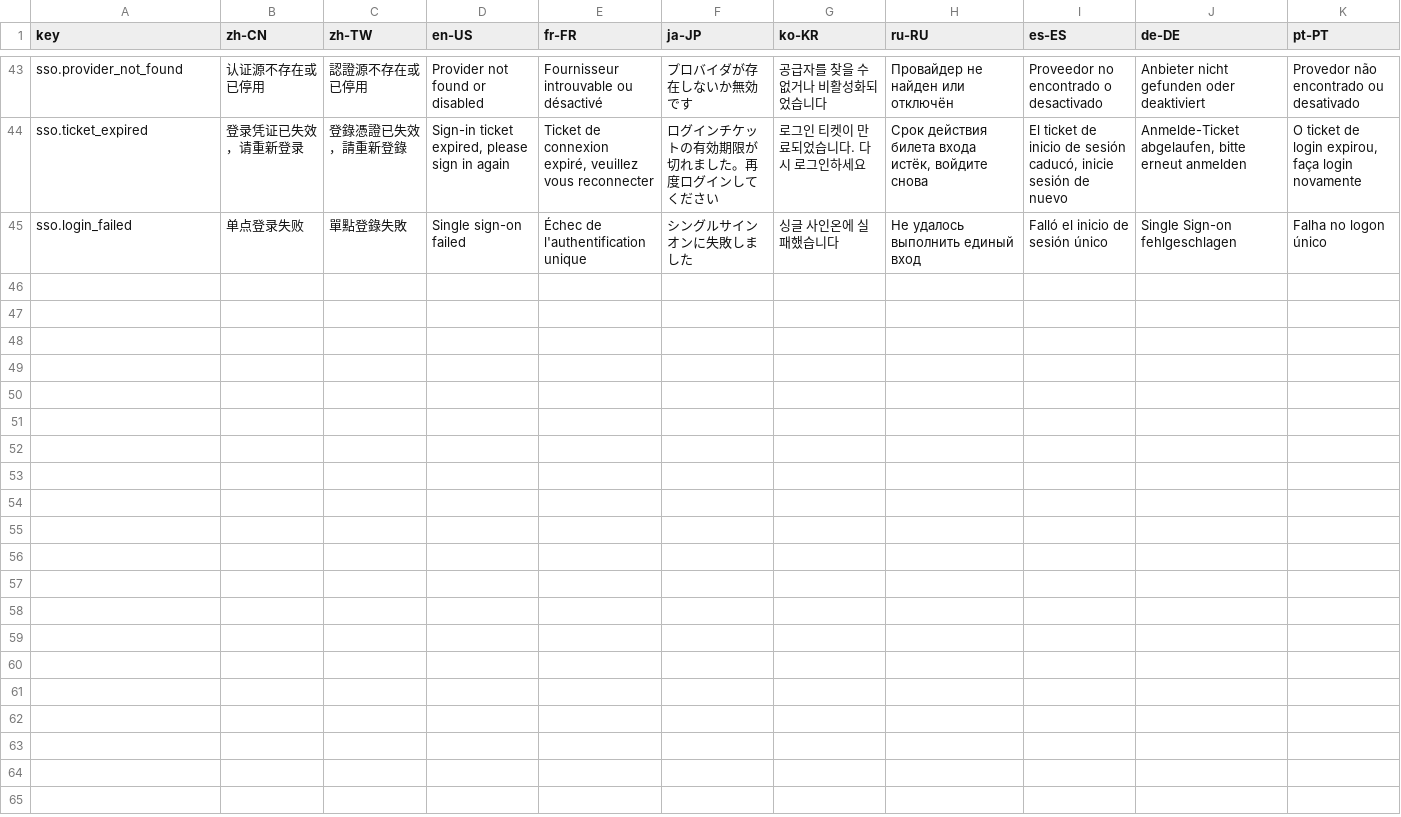
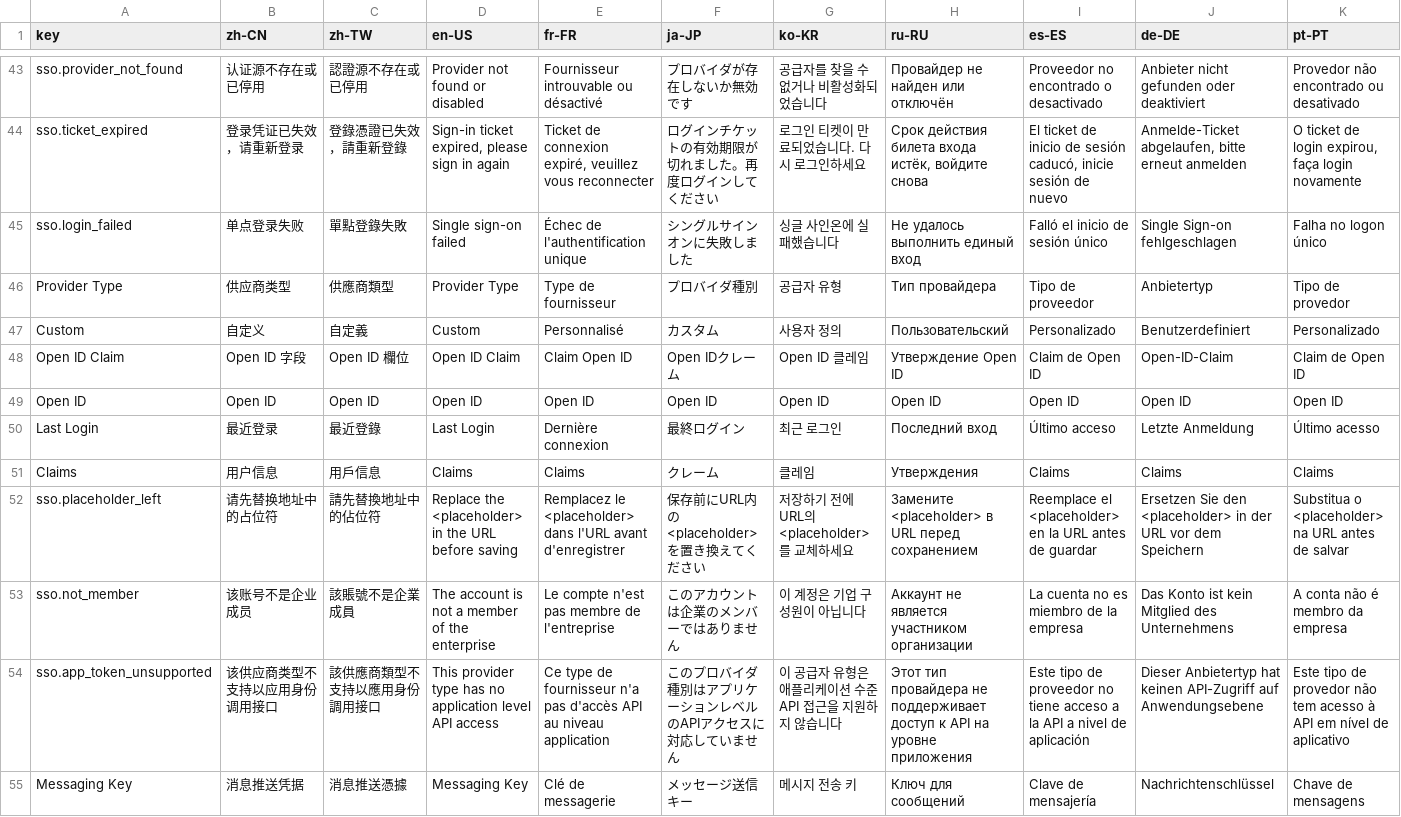
Before and after one commit to erupts/erupt, a CSV file: erupt-plugin/erupt-sso/src/main/resources/i18n/erupt-sso.i18n.csv, drawn as a sheet; only a part is shown, gaps mark what is left out; rows hold the shown columns only; the diff names each change by its address in the sheet, - before the commit and + after, or states it on an @@ line.

```diff
--- a/erupt-plugin/erupt-sso/src/main/resources/i18n/erupt-sso.i18n.csv
+++ b/erupt-plugin/erupt-sso/src/main/resources/i18n/erupt-sso.i18n.csv
+row 46: Provider Type | 供应商类型 | 供應商類型 | Provider Type | Type de fournisseur | プロバイダ種別 | 공급자 유형 | Тип провайдера | Tipo de proveedor | Anbietertyp | Tipo de provedor
+row 47: Custom | 自定义 | 自定義 | Custom | Personnalisé | カスタム | 사용자 정의 | Пользовательский | Personalizado | Benutzerdefiniert | Personalizado
+row 48: Open ID Claim | Open ID 字段 | Open ID 欄位 | Open ID Claim | Claim Open ID | Open IDクレーム | Open ID 클레임 | Утверждение Open ID | Claim de Open ID | Open-ID-Claim | Claim de Open ID
+row 49: Open ID | Open ID | Open ID | Open ID | Open ID | Open ID | Open ID | Open ID | Open ID | Open ID | Open ID
+row 50: Last Login | 最近登录 | 最近登錄 | Last Login | Dernière connexion | 最終ログイン | 최근 로그인 | Последний вход | Último acceso | Letzte Anmeldung | Último acesso
+row 51: Claims | 用户信息 | 用戶信息 | Claims | Claims | クレーム | 클레임 | Утверждения | Claims | Claims | Claims
+row 52: sso.placeholder_left | 请先替换地址中的占位符 | 請先替換地址中的佔位符 | Replace the <placeholder> in the URL before saving | Remplacez le <placeholder> dans l'URL avant d'enregistrer | 保存前にURL内の<placeholder>を置き換えてください | 저장하기 전에 URL의 <placeholder>를 교체하세요 | Замените <placeholder> в URL перед сохранением | Reemplace el <placeholder> en la URL antes de guardar | Ersetzen Sie den <placeholder> in der URL vor dem Speichern | Substitua o <placeholder> na URL antes de salvar
+row 53: sso.not_member | 该账号不是企业成员 | 該賬號不是企業成員 | The account is not a member of the enterprise | Le compte n'est pas membre de l'entreprise | このアカウントは企業のメンバーではありません | 이 계정은 기업 구성원이 아닙니다 | Аккаунт не является участником организации | La cuenta no es miembro de la empresa | Das Konto ist kein Mitglied des Unternehmens | A conta não é membro da empresa
+row 54: sso.app_token_unsupported | 该供应商类型不支持以应用身份调用接口 | 該供應商類型不支持以應用身份調用接口 | This provider type has no application level API access | Ce type de fournisseur n'a pas d'accès API au niveau application | このプロバイダ種別はアプリケーションレベルのAPIアクセスに対応していません | 이 공급자 유형은 애플리케이션 수준 API 접근을 지원하지 않습니다 | Этот тип провайдера не поддерживает доступ к API на уровне приложения | Este tipo de proveedor no tiene acceso a la API a nivel de aplicación | Dieser Anbietertyp hat keinen API-Zugriff auf Anwendungsebene | Este tipo de provedor não tem acesso à API em nível de aplicativo
+row 55: Messaging Key | 消息推送凭据 | 消息推送憑據 | Messaging Key | Clé de messagerie | メッセージ送信キー | 메시지 전송 키 | Ключ для сообщений | Clave de mensajería | Nachrichtenschlüssel | Chave de mensagens
```
Also changed, not shown: erupt-plugin/erupt-notice/src/main/resources/i18n/erupt-notice.i18n.csv, 21 other files.
